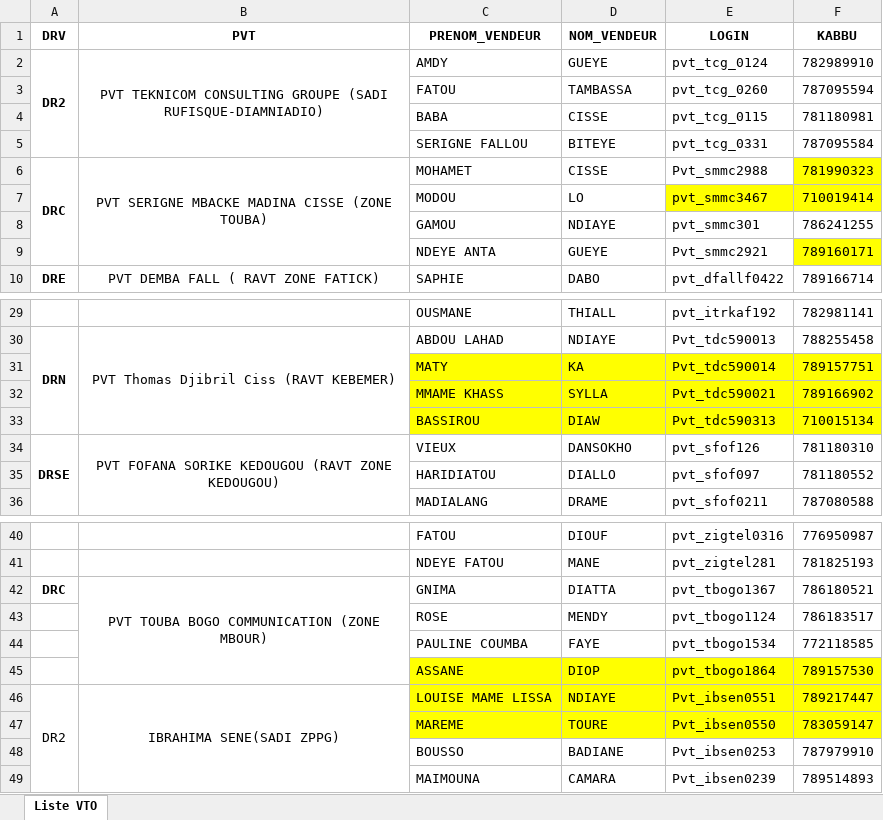
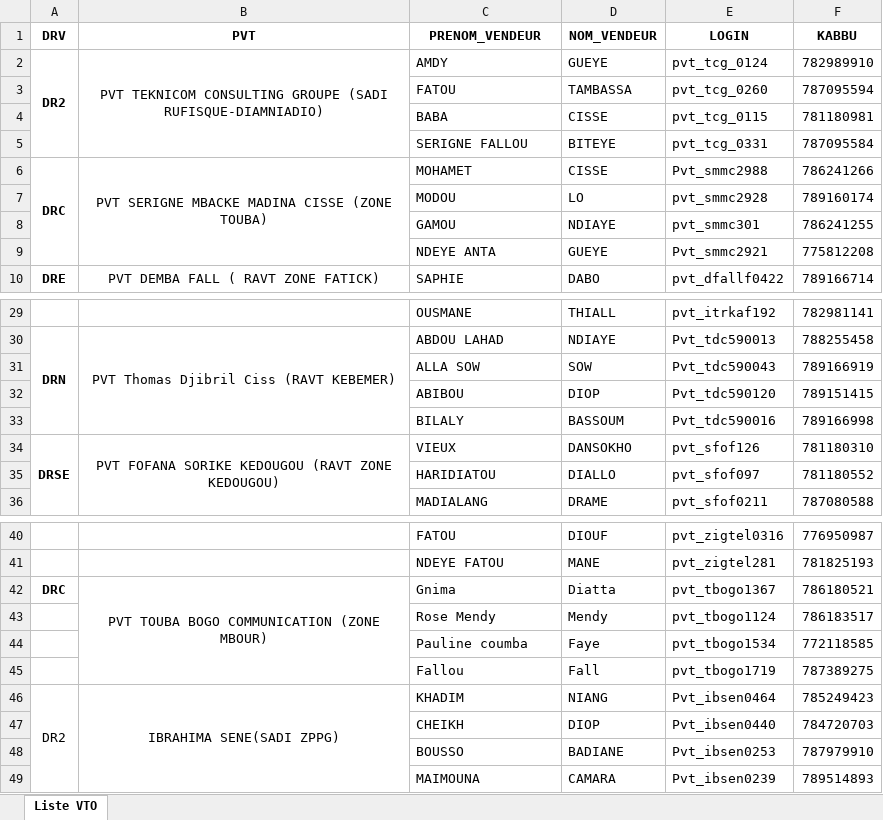
Before and after one commit to Aziz2seye/LOUMA.project, an Excel workbook: Liste VTO.xlsx, sheet Liste VTO, drawn as a sheet; only a part is shown, gaps mark what is left out; values as stored, in another font and other column widths than the file's, no borders; removed rows and columns are numbered as before the commit, all else as after; the diff covers the shown part only; the diff names each change by its address in the sheet, - before the commit and + after, or states it on an @@ line.

```diff
--- a/Liste VTO.xlsx (sheet Liste VTO)
+++ b/Liste VTO.xlsx (sheet Liste VTO)
-F6 (KABBU): 781990323
+F6 (KABBU): 786241266
-F6 fill: #FFFF00
+F6 fill: none
-E7 (LOGIN): pvt_smmc3467
+E7 (LOGIN): pvt_smmc2928
-E7:F7 fill: #FFFF00
+E7:F7 fill: none
-F7 (KABBU): 710019414
+F7 (KABBU): 789160174
-F9 (KABBU): 789160171
+F9 (KABBU): 775812208
-F9 fill: #FFFF00
+F9 fill: none
-row 31:  |  | MATY | KA | Pvt_tdc590014 | 789157751
-row 32:  |  | MMAME KHASS | SYLLA | Pvt_tdc590021 | 789166902
-row 33:  |  | BASSIROU | DIAW | Pvt_tdc590313 | 710015134
+row 31:  |  | ALLA SOW | SOW | Pvt_tdc590043 | 789166919
+row 32:  |  | ABIBOU | DIOP | Pvt_tdc590120 | 789151415
+row 33:  |  | BILALY | BASSOUM | Pvt_tdc590016 | 789166998
-C42 (PRENOM_VENDEUR): GNIMA
+C42 (PRENOM_VENDEUR): Gnima
-D42 (NOM_VENDEUR): DIATTA
+D42 (NOM_VENDEUR): Diatta
-C43 (PRENOM_VENDEUR): ROSE
+C43 (PRENOM_VENDEUR): Rose Mendy
-D43 (NOM_VENDEUR): MENDY
+D43 (NOM_VENDEUR): Mendy
-C44 (PRENOM_VENDEUR): PAULINE COUMBA
+C44 (PRENOM_VENDEUR): Pauline coumba
-D44 (NOM_VENDEUR): FAYE
+D44 (NOM_VENDEUR): Faye
-row 45:  |  | ASSANE | DIOP | pvt_tbogo1864 | 789157530
+row 45:  |  | Fallou | Fall | pvt_tbogo1719 | 787389275
-C46 (PRENOM_VENDEUR): LOUISE MAME LISSA
+C46 (PRENOM_VENDEUR): KHADIM
-C46:F46 fill: #FFFF00
+C46:F46 fill: none
-D46 (NOM_VENDEUR): NDIAYE
+D46 (NOM_VENDEUR): NIANG
-E46 (LOGIN): Pvt_ibsen0551
+E46 (LOGIN): Pvt_ibsen0464
-F46 (KABBU): 789217447
+F46 (KABBU): 785249423
-row 47:  |  | MAREME | TOURE | Pvt_ibsen0550 | 783059147
+row 47:  |  | CHEIKH | DIOP | Pvt_ibsen0440 | 784720703
```
Also changed, not shown: 1 edited cell and cell formats elsewhere in this sheet, vto_list.xlsx, 3 other files.
